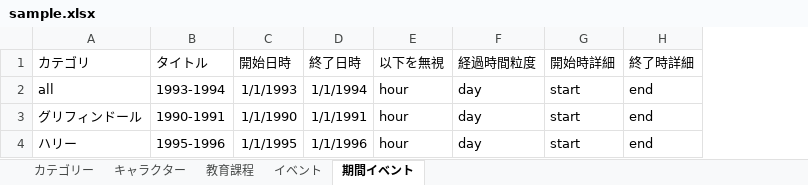
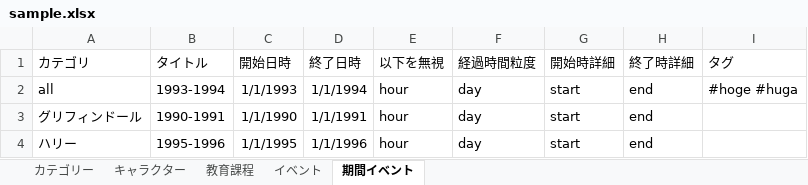
Before and after one commit to shi-chikuzen/chronicliner, an Excel workbook: data/sample.xlsx, sheet 期間イベント, drawn as a sheet; values as stored, in another font and other column widths than the file's, no borders; the diff names each change by its address in the sheet, - before the commit and + after, or states it on an @@ line.

```diff
--- a/data/sample.xlsx (sheet 期間イベント)
+++ b/data/sample.xlsx (sheet 期間イベント)
+column I (タグ), row 2: #hoge #huga
```
Also changed, not shown: sheet キャラクター, sheet イベント, 15 other files.
